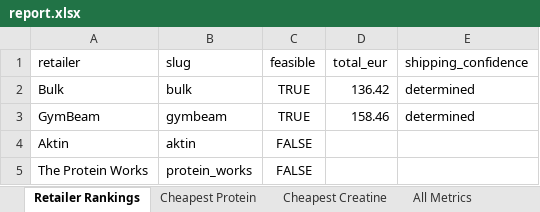
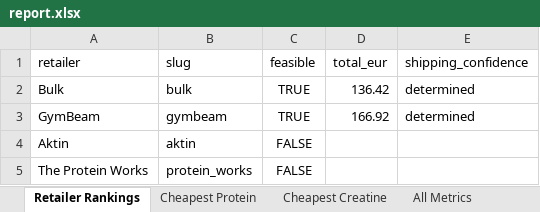
Before and after one commit to ToxicMinds/Web-Scr, an Excel workbook: artifacts/reports/report.xlsx, sheet Retailer Rankings, drawn as a sheet; values as stored, in another font and other column widths than the file's, no borders; the diff names each change by its address in the sheet, - before the commit and + after, or states it on an @@ line.

```diff
--- a/artifacts/reports/report.xlsx (sheet Retailer Rankings)
+++ b/artifacts/reports/report.xlsx (sheet Retailer Rankings)
-D3 (total_eur): 158.46
+D3 (total_eur): 166.92
```
Also changed, not shown: sheet Cheapest Creatine, sheet All Metrics, web/public/reports/report.xlsx, 13 other files.
